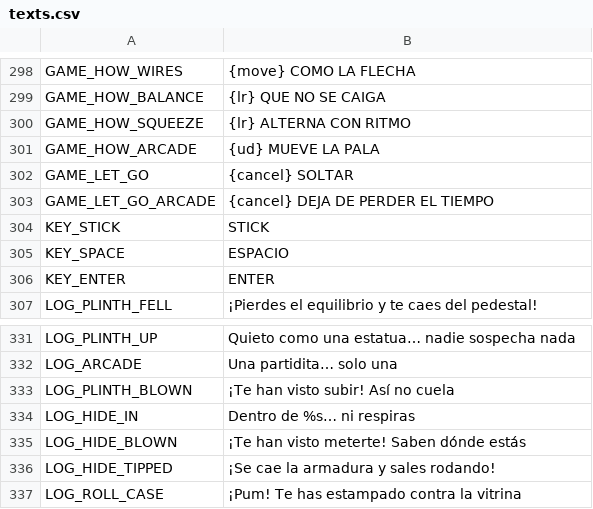
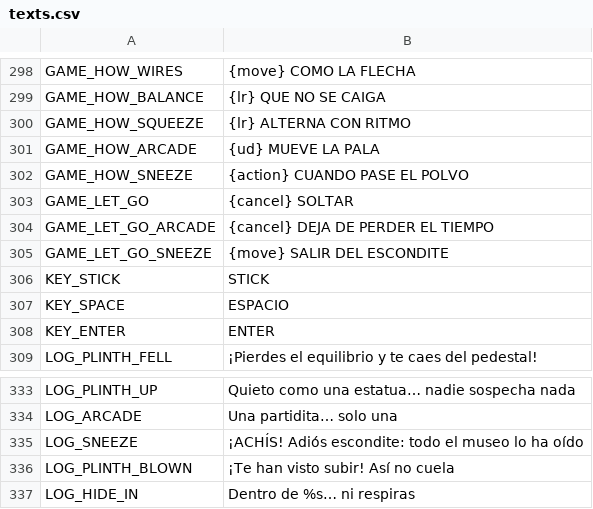
Before and after one commit to didelco/ladron, a CSV file: locale/texts.csv, drawn as a sheet; only a part is shown, gaps mark what is left out; the shorter side is filled out with more unchanged rows.

```diff
--- a/locale/texts.csv
+++ b/locale/texts.csv
@@ -312,4 +312,6 @@ GAME_HOW_SQUEEZE,{lr} ALTERNA CON RITMO
 GAME_HOW_ARCADE,{ud} MUEVE LA PALA
+GAME_HOW_SNEEZE,{action} CUANDO PASE EL POLVO
 GAME_LET_GO,{cancel} SOLTAR
 GAME_LET_GO_ARCADE,{cancel} DEJA DE PERDER EL TIEMPO
+GAME_LET_GO_SNEEZE,{move} SALIR DEL ESCONDITE
 KEY_STICK,STICK
@@ -343,2 +345,3 @@ LOG_PLINTH_UP,Quieto como una estatua… nadie sospecha nada
 LOG_ARCADE,Una partidita… solo una
+LOG_SNEEZE,¡ACHÍS! Adiós escondite: todo el museo lo ha oído
 LOG_PLINTH_BLOWN,¡Te han visto subir! Así no cuela
```
Also changed, not shown: 12 other files.
